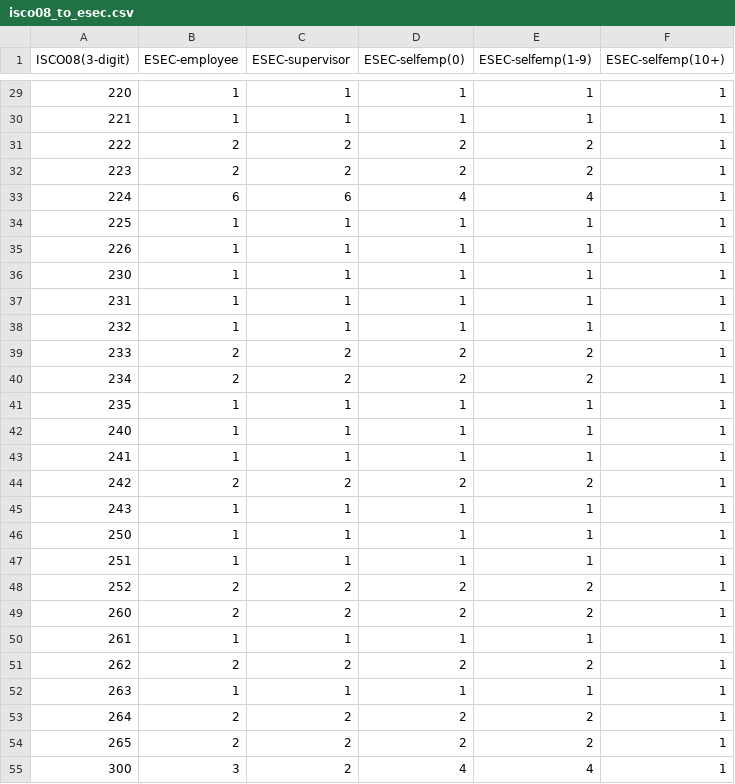
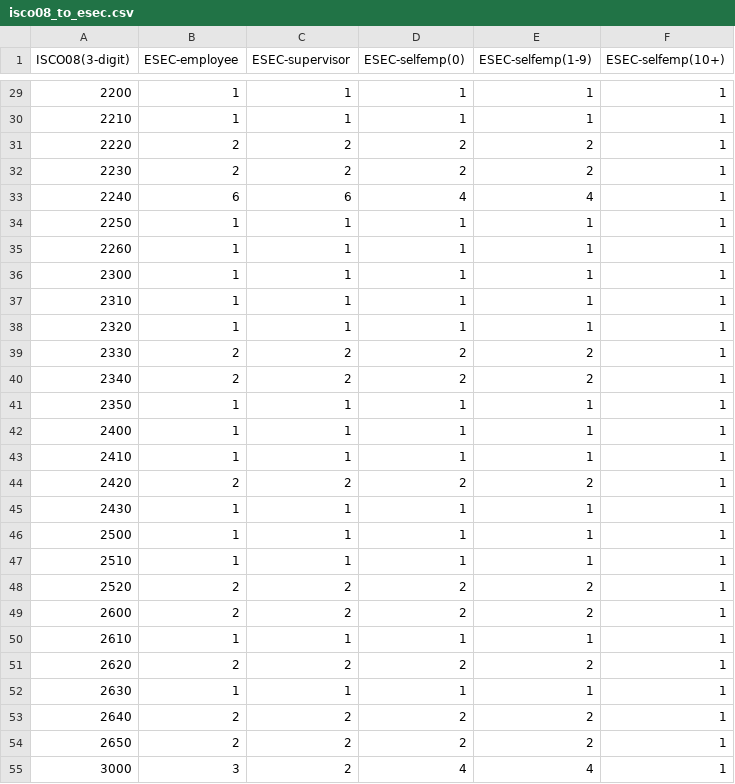
Before and after one commit to cimentadaj/DIGCLASS, a CSV file: data-raw/social_classes/translation/isco08_to_esec.csv, drawn as a sheet; only a part is shown, gaps mark what is left out; the diff covers the shown part only.

```diff
--- a/data-raw/social_classes/translation/isco08_to_esec.csv
+++ b/data-raw/social_classes/translation/isco08_to_esec.csv
@@ -29,27 +29,27 @@ ISCO08(3-digit),ESEC-employee,ESEC-supervisor,ESEC-selfemp(0),ESEC-selfemp(1-9),
-220,1,1,1,1,1
-221,1,1,1,1,1
-222,2,2,2,2,1
-223,2,2,2,2,1
-224,6,6,4,4,1
-225,1,1,1,1,1
-226,1,1,1,1,1
-230,1,1,1,1,1
-231,1,1,1,1,1
-232,1,1,1,1,1
-233,2,2,2,2,1
-234,2,2,2,2,1
-235,1,1,1,1,1
-240,1,1,1,1,1
-241,1,1,1,1,1
-242,2,2,2,2,1
-243,1,1,1,1,1
-250,1,1,1,1,1
-251,1,1,1,1,1
-252,2,2,2,2,1
-260,2,2,2,2,1
-261,1,1,1,1,1
-262,2,2,2,2,1
-263,1,1,1,1,1
-264,2,2,2,2,1
-265,2,2,2,2,1
-300,3,2,4,4,1
+2200,1,1,1,1,1
+2210,1,1,1,1,1
+2220,2,2,2,2,1
+2230,2,2,2,2,1
+2240,6,6,4,4,1
+2250,1,1,1,1,1
+2260,1,1,1,1,1
+2300,1,1,1,1,1
+2310,1,1,1,1,1
+2320,1,1,1,1,1
+2330,2,2,2,2,1
+2340,2,2,2,2,1
+2350,1,1,1,1,1
+2400,1,1,1,1,1
+2410,1,1,1,1,1
+2420,2,2,2,2,1
+2430,1,1,1,1,1
+2500,1,1,1,1,1
+2510,1,1,1,1,1
+2520,2,2,2,2,1
+2600,2,2,2,2,1
+2610,1,1,1,1,1
+2620,2,2,2,2,1
+2630,1,1,1,1,1
+2640,2,2,2,2,1
+2650,2,2,2,2,1
+3000,3,2,4,4,1
```
Also changed, not shown: 149 edited cells elsewhere in this file, data-raw/social_classes/translation/isco88_to_esec.csv, 16 other files.
